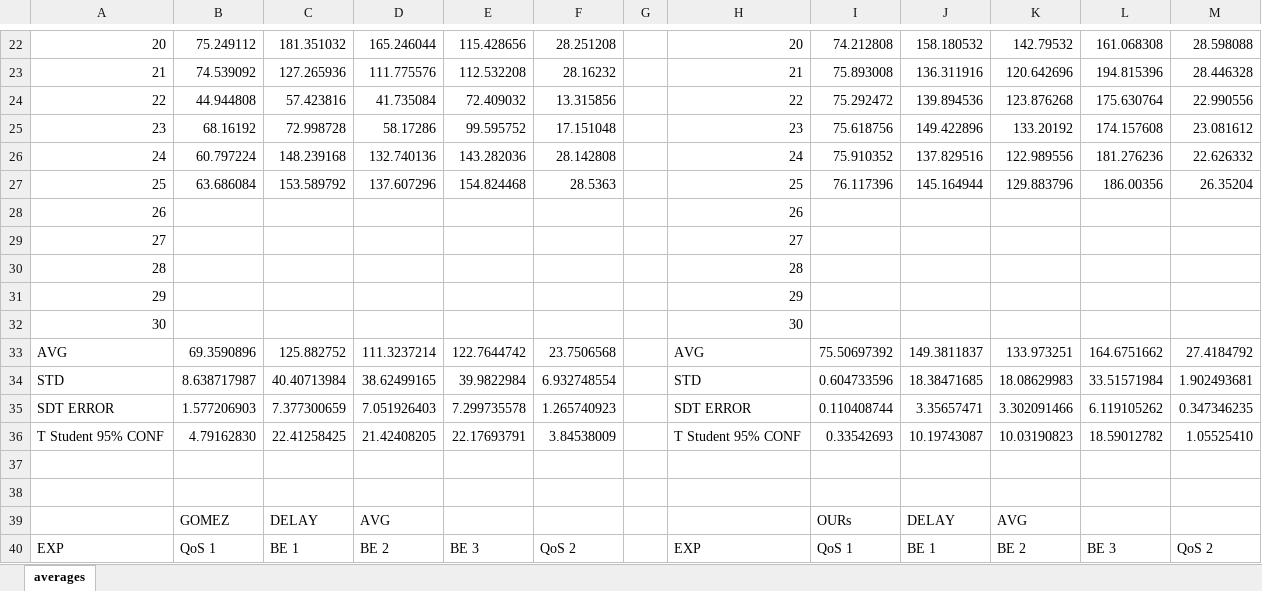
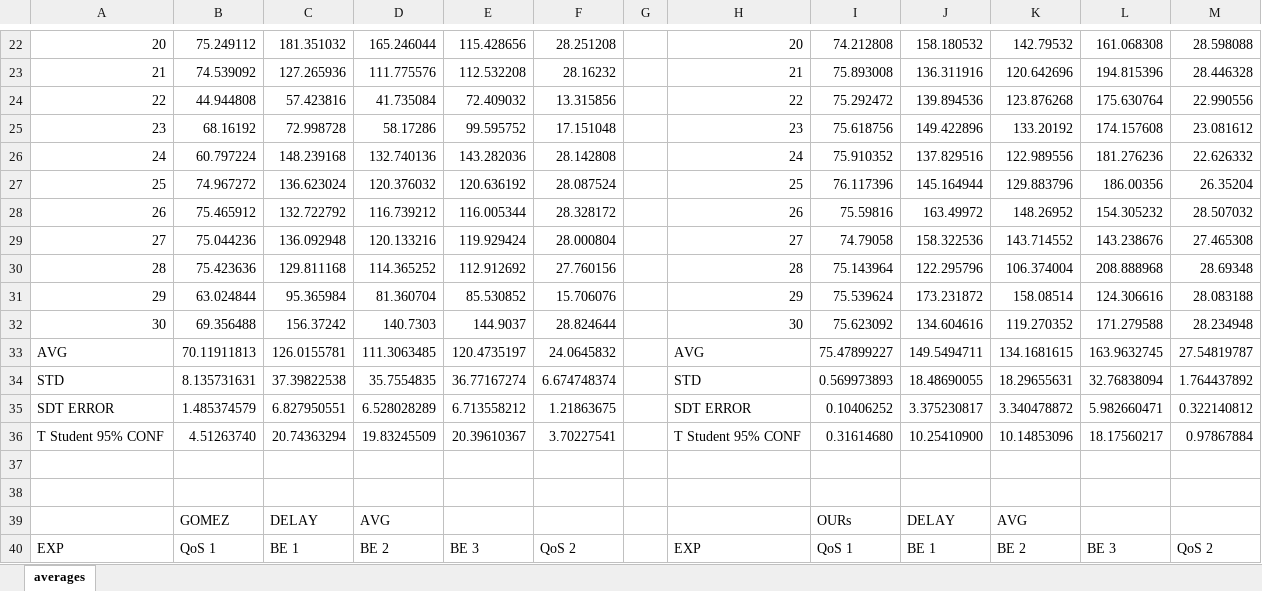
Before and after one commit to phisolani/wifi_monitoring, an Excel workbook: graphs/delay_aware_slicing/results/average_results.xlsx, sheet averages, drawn as a sheet; only a part is shown, gaps mark what is left out; values as stored, in another font and other column widths than the file's, no borders; removed rows and columns are numbered as before the commit, all else as after; the diff covers the shown part only; the diff names each change by its address in the sheet, - before the commit and + after, or states it on an @@ line.

```diff
--- a/graphs/delay_aware_slicing/results/average_results.xlsx (sheet averages)
+++ b/graphs/delay_aware_slicing/results/average_results.xlsx (sheet averages)
-B27: 63.686084
+B27: 74.967272
-C27: 153.589792
+C27: 136.623024
-D27: 137.607296
+D27: 120.376032
-E27: 154.824468
+E27: 120.636192
-F27: 28.5363
+F27: 28.087524
-row 28: 26 |  |  |  |  |  |  | 26
-row 29: 27 |  |  |  |  |  |  | 27
-row 30: 28 |  |  |  |  |  |  | 28
-row 31: 29 |  |  |  |  |  |  | 29
-row 32: 30 |  |  |  |  |  |  | 30
-row 33: AVG | 69.3590896 | 125.882752 | 111.3237214 | 122.7644742 | 23.7506568 |  | AVG | 75.50697392 | 149.3811837 | 133.973251 | 164.6751662 | 27.4184792
-row 34: STD | 8.638717987 | 40.40713984 | 38.62499165 | 39.9822984 | 6.932748554 |  | STD | 0.604733596 | 18.38471685 | 18.08629983 | 33.51571984 | 1.902493681
-row 35: SDT ERROR | 1.577206903 | 7.377300659 | 7.051926403 | 7.299735578 | 1.265740923 |  | SDT ERROR | 0.110408744 | 3.35657471 | 3.302091466 | 6.119105262 | 0.347346235
-row 36: T Student 95% CONF | 4.79162830 | 22.41258425 | 21.42408205 | 22.17693791 | 3.84538009 |  | T Student 95% CONF | 0.33542693 | 10.19743087 | 10.03190823 | 18.59012782 | 1.05525410
+row 28: 26 | 75.465912 | 132.722792 | 116.739212 | 116.005344 | 28.328172 |  | 26 | 75.59816 | 163.49972 | 148.26952 | 154.305232 | 28.507032
+row 29: 27 | 75.044236 | 136.092948 | 120.133216 | 119.929424 | 28.000804 |  | 27 | 74.79058 | 158.322536 | 143.714552 | 143.238676 | 27.465308
+row 30: 28 | 75.423636 | 129.811168 | 114.365252 | 112.912692 | 27.760156 |  | 28 | 75.143964 | 122.295796 | 106.374004 | 208.888968 | 28.69348
+row 31: 29 | 63.024844 | 95.365984 | 81.360704 | 85.530852 | 15.706076 |  | 29 | 75.539624 | 173.231872 | 158.08514 | 124.306616 | 28.083188
+row 32: 30 | 69.356488 | 156.37242 | 140.7303 | 144.9037 | 28.824644 |  | 30 | 75.623092 | 134.604616 | 119.270352 | 171.279588 | 28.234948
+row 33: AVG | 70.11911813 | 126.0155781 | 111.3063485 | 120.4735197 | 24.0645832 |  | AVG | 75.47899227 | 149.5494711 | 134.1681615 | 163.9632745 | 27.54819787
+row 34: STD | 8.135731631 | 37.39822538 | 35.7554835 | 36.77167274 | 6.674748374 |  | STD | 0.569973893 | 18.48690055 | 18.29655631 | 32.76838094 | 1.764437892
+row 35: SDT ERROR | 1.485374579 | 6.827950551 | 6.528028289 | 6.713558212 | 1.21863675 |  | SDT ERROR | 0.10406252 | 3.375230817 | 3.340478872 | 5.982660471 | 0.322140812
+row 36: T Student 95% CONF | 4.51263740 | 20.74363294 | 19.83245509 | 20.39610367 | 3.70227541 |  | T Student 95% CONF | 0.31614680 | 10.25410900 | 10.14853096 | 18.17560217 | 0.97867884
```
Also changed, not shown: 9 added rows, 9 removed rows and 5 edited cells elsewhere in this sheet, 46 other files.
